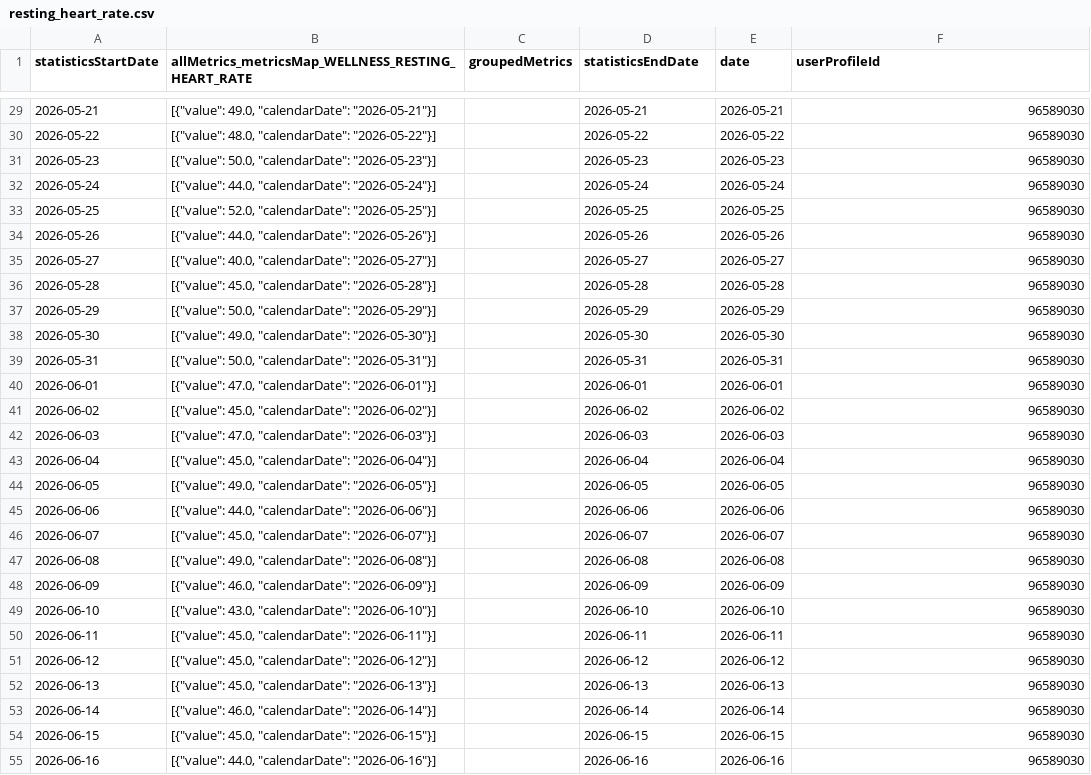
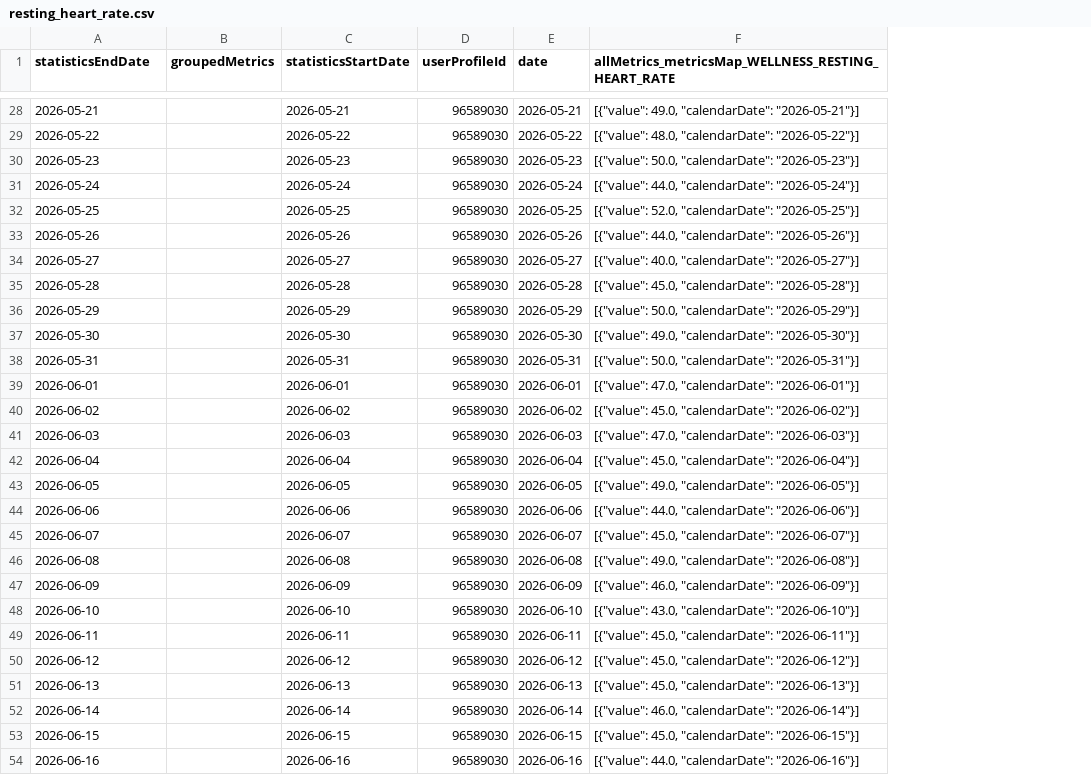
Before and after one commit to 123KingKarl123/garmin-data-xK9mP2qL7vR4nJ8w, a CSV file: resting_heart_rate.csv, drawn as a sheet; only a part is shown, gaps mark what is left out; removed rows and columns are numbered as before the commit, all else as after; the diff covers the shown part only; the diff names each change by its address in the sheet, - before the commit and + after, or states it on an @@ line.

```diff
--- a/resting_heart_rate.csv
+++ b/resting_heart_rate.csv
-column B, row 1: allMetrics_metricsMap_WELLNESS_RESTING_HEART_RATE; rows 29-55: [{"value": 49.0, "calendarDate": "2026-05-21"}] | [{"value": 48.0, "calendarDate": "2026-05-22"}] | [{"value": 50.0, "calendarDate": "2026-05-23"}] | [{"value": 44.0, "calendarDate": "2026-05-24"}] | [{"value": 52.0, "calendarDate": "2026-05-25"}] | [{"value": 44.0, "calendarDate": "2026-05-26"}] | [{"value": 40.0, "calendarDate": "2026-05-27"}] | [{"value": 45.0, "calendarDate": "2026-05-28"}] | [{"value": 50.0, "calendarDate": "2026-05-29"}] | [{"value": 49.0, "calendarDate": "2026-05-30"}] | [{"value": 50.0, "calendarDate": "2026-05-31"}] | [{"value": 47.0, "calendarDate": "2026-06-01"}] | [{"value": 45.0, "calendarDate": "2026-06-02"}] | [{"value": 47.0, "calendarDate": "2026-06-03"}] | [{"value": 45.0, "calendarDate": "2026-06-04"}] | [{"value": 49.0, "calendarDate": "2026-06-05"}] | [{"value": 44.0, "calendarDate": "2026-06-06"}] | [{"value": 45.0, "calendarDate": "2026-06-07"}] | [{"value": 49.0, "calendarDate": "2026-06-08"}] | [{"value": 46.0, "calendarDate": "2026-06-09"}] | [{"value": 43.0, "calendarDate": "2026-06-10"}] | [{"value": 45.0, "calendarDate": "2026-06-11"}] | [{"value": 45.0, "calendarDate": "2026-06-12"}] | [{"value": 45.0, "calendarDate": "2026-06-13"}] | [{"value": 46.0, "calendarDate": "2026-06-14"}] | [{"value": 45.0, "calendarDate": "2026-06-15"}] | [{"value": 44.0, "calendarDate": "2026-06-16"}]
+column D (userProfileId), rows 28-54: all 96589030
-A1: statisticsStartDate
+A1: statisticsEndDate
-C1: statisticsEndDate
+C1: statisticsStartDate
-F1: userProfileId
+F1: allMetrics_metricsMap_WELLNESS_RESTING_HEART_RATE
-F28: 96589030
+F28: [{"value": 49.0, "calendarDate": "2026-05-21"}]
-F29: 96589030
+F29: [{"value": 48.0, "calendarDate": "2026-05-22"}]
-F30: 96589030
+F30: [{"value": 50.0, "calendarDate": "2026-05-23"}]
-F31: 96589030
+F31: [{"value": 44.0, "calendarDate": "2026-05-24"}]
-F32: 96589030
+F32: [{"value": 52.0, "calendarDate": "2026-05-25"}]
-F33: 96589030
+F33: [{"value": 44.0, "calendarDate": "2026-05-26"}]
-F34: 96589030
+F34: [{"value": 40.0, "calendarDate": "2026-05-27"}]
-F35: 96589030
+F35: [{"value": 45.0, "calendarDate": "2026-05-28"}]
-F36: 96589030
+F36: [{"value": 50.0, "calendarDate": "2026-05-29"}]
-F37: 96589030
+F37: [{"value": 49.0, "calendarDate": "2026-05-30"}]
-F38: 96589030
+F38: [{"value": 50.0, "calendarDate": "2026-05-31"}]
-F39: 96589030
+F39: [{"value": 47.0, "calendarDate": "2026-06-01"}]
-F40: 96589030
+F40: [{"value": 45.0, "calendarDate": "2026-06-02"}]
-F41: 96589030
+F41: [{"value": 47.0, "calendarDate": "2026-06-03"}]
-F42: 96589030
+F42: [{"value": 45.0, "calendarDate": "2026-06-04"}]
-F43: 96589030
+F43: [{"value": 49.0, "calendarDate": "2026-06-05"}]
-F44: 96589030
+F44: [{"value": 44.0, "calendarDate": "2026-06-06"}]
-F45: 96589030
+F45: [{"value": 45.0, "calendarDate": "2026-06-07"}]
-F46: 96589030
+F46: [{"value": 49.0, "calendarDate": "2026-06-08"}]
-F47: 96589030
+F47: [{"value": 46.0, "calendarDate": "2026-06-09"}]
-F48: 96589030
+F48: [{"value": 43.0, "calendarDate": "2026-06-10"}]
-F49: 96589030
+F49: [{"value": 45.0, "calendarDate": "2026-06-11"}]
-F50: 96589030
+F50: [{"value": 45.0, "calendarDate": "2026-06-12"}]
-F51: 96589030
+F51: [{"value": 45.0, "calendarDate": "2026-06-13"}]
-F52: 96589030
+F52: [{"value": 46.0, "calendarDate": "2026-06-14"}]
-F53: 96589030
+F53: [{"value": 45.0, "calendarDate": "2026-06-15"}]
-F54: 96589030
+F54: [{"value": 44.0, "calendarDate": "2026-06-16"}]
```
Also changed, not shown: 1 added row, 1 removed row and 63 edited cells elsewhere in this file, activities.csv, body_composition.csv, 10 other files.
